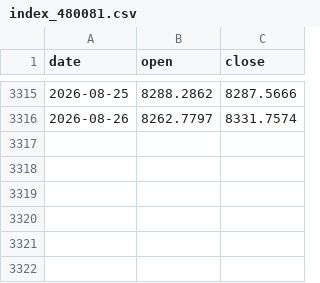
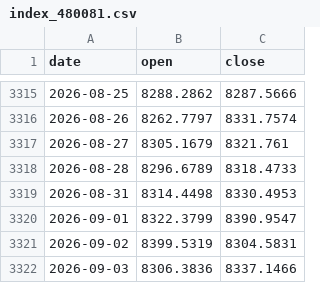
Before and after one commit to sxc2843989881/xuanjiPanda, a CSV file: signal_page_b4/data/index_480081.csv, drawn as a sheet; only a part is shown, gaps mark what is left out; the diff names each change by its address in the sheet, - before the commit and + after, or states it on an @@ line.

```diff
--- a/signal_page_b4/data/index_480081.csv
+++ b/signal_page_b4/data/index_480081.csv
+row 3317: 2026-08-27 | 8305.1679 | 8321.761
+row 3318: 2026-08-28 | 8296.6789 | 8318.4733
+row 3319: 2026-08-31 | 8314.4498 | 8330.4953
+row 3320: 2026-09-01 | 8322.3799 | 8390.9547
+row 3321: 2026-09-02 | 8399.5319 | 8304.5831
+row 3322: 2026-09-03 | 8306.3836 | 8337.1466
```
Also changed, not shown: signal_page_b4/data/index_480080.csv, 14 other files.
